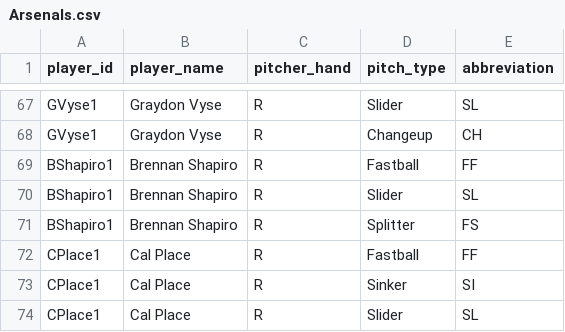
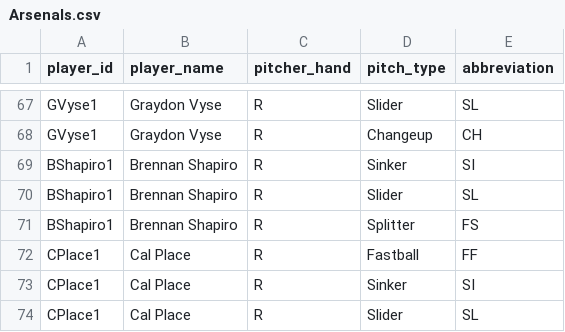
Before and after one commit to traftonobrien/Babson-Baseball-Analytics, a CSV file: data/Arsenals.csv, drawn as a sheet; only a part is shown, gaps mark what is left out.

```diff
--- a/data/Arsenals.csv
+++ b/data/Arsenals.csv
@@ -68,3 +68,3 @@ GVyse1,Graydon Vyse,R,Slider,SL
 GVyse1,Graydon Vyse,R,Changeup,CH
-BShapiro1,Brennan Shapiro,R,Fastball,FF
+BShapiro1,Brennan Shapiro,R,Sinker,SI
 BShapiro1,Brennan Shapiro,R,Slider,SL
```
Also changed, not shown: 24 other files.
